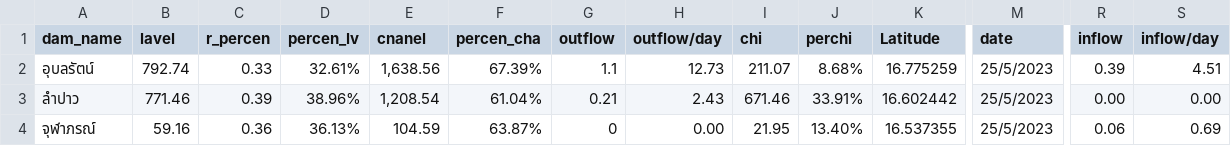
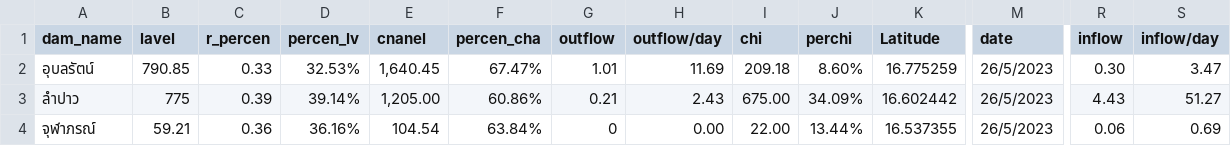
Before and after one commit to rattapong4500830013/map_stacionwater, a CSV file: damp_water6.csv, drawn as a sheet; only a part is shown, gaps mark what is left out; the diff names each change by its address in the sheet, - before the commit and + after, or states it on an @@ line.

```diff
--- a/damp_water6.csv
+++ b/damp_water6.csv
-B2 (lavel): 792.74
+B2 (lavel): 790.85
-D2 (percen_lv): 32.61%
+D2 (percen_lv): 32.53%
-E2 (cnanel): 1,638.56
+E2 (cnanel): 1,640.45
-F2 (percen_cha): 67.39%
+F2 (percen_cha): 67.47%
-G2 (outflow): 1.1
+G2 (outflow): 1.01
-H2 (outflow/day): 12.73
+H2 (outflow/day): 11.69
-I2 (chi): 211.07
+I2 (chi): 209.18
-J2 (perchi): 8.68%
+J2 (perchi): 8.60%
-M2:M4 (date): 25/5/2023
+M2:M4 (date): 26/5/2023
-R2 (inflow): 0.39
+R2 (inflow): 0.30
-S2 (inflow/day): 4.51
+S2 (inflow/day): 3.47
-B3 (lavel): 771.46
+B3 (lavel): 775
-D3 (percen_lv): 38.96%
+D3 (percen_lv): 39.14%
-E3 (cnanel): 1,208.54
+E3 (cnanel): 1,205.00
-F3 (percen_cha): 61.04%
+F3 (percen_cha): 60.86%
-I3 (chi): 671.46
+I3 (chi): 675.00
-J3 (perchi): 33.91%
+J3 (perchi): 34.09%
-R3 (inflow): 0.00
+R3 (inflow): 4.43
-S3 (inflow/day): 0.00
+S3 (inflow/day): 51.27
-B4 (lavel): 59.16
+B4 (lavel): 59.21
-D4 (percen_lv): 36.13%
+D4 (percen_lv): 36.16%
-E4 (cnanel): 104.59
+E4 (cnanel): 104.54
-F4 (percen_cha): 63.87%
+F4 (percen_cha): 63.84%
-I4 (chi): 21.95
+I4 (chi): 22.00
-J4 (perchi): 13.40%
+J4 (perchi): 13.44%
```
Also changed, not shown: station_water6.csv.
